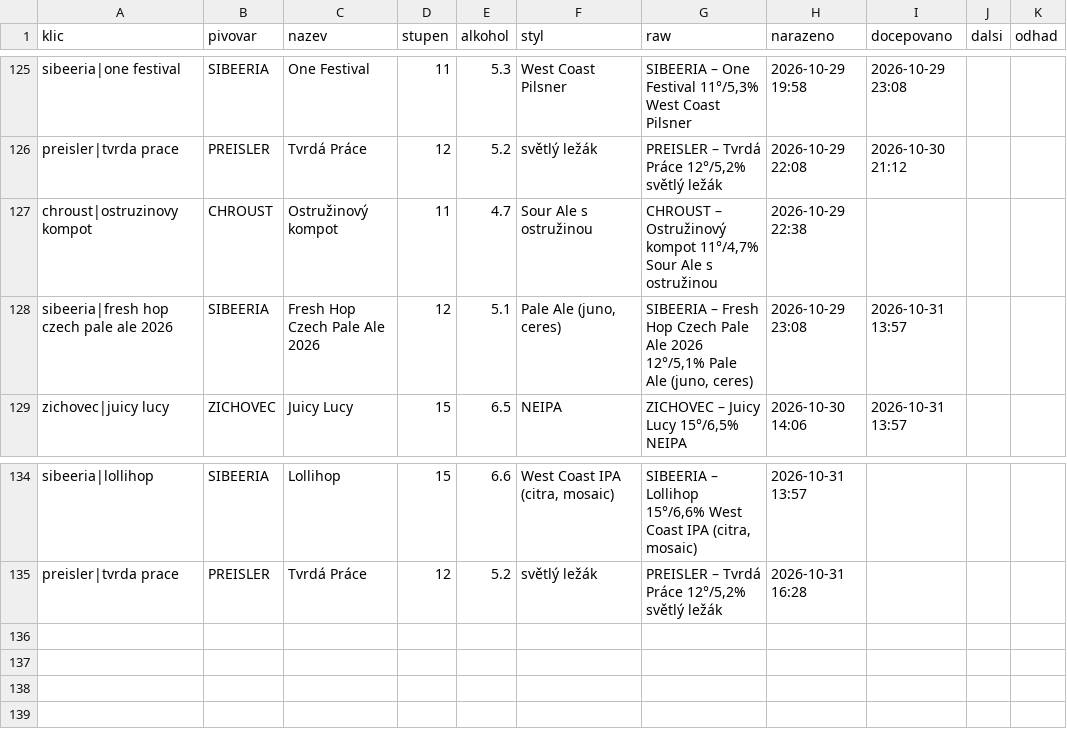
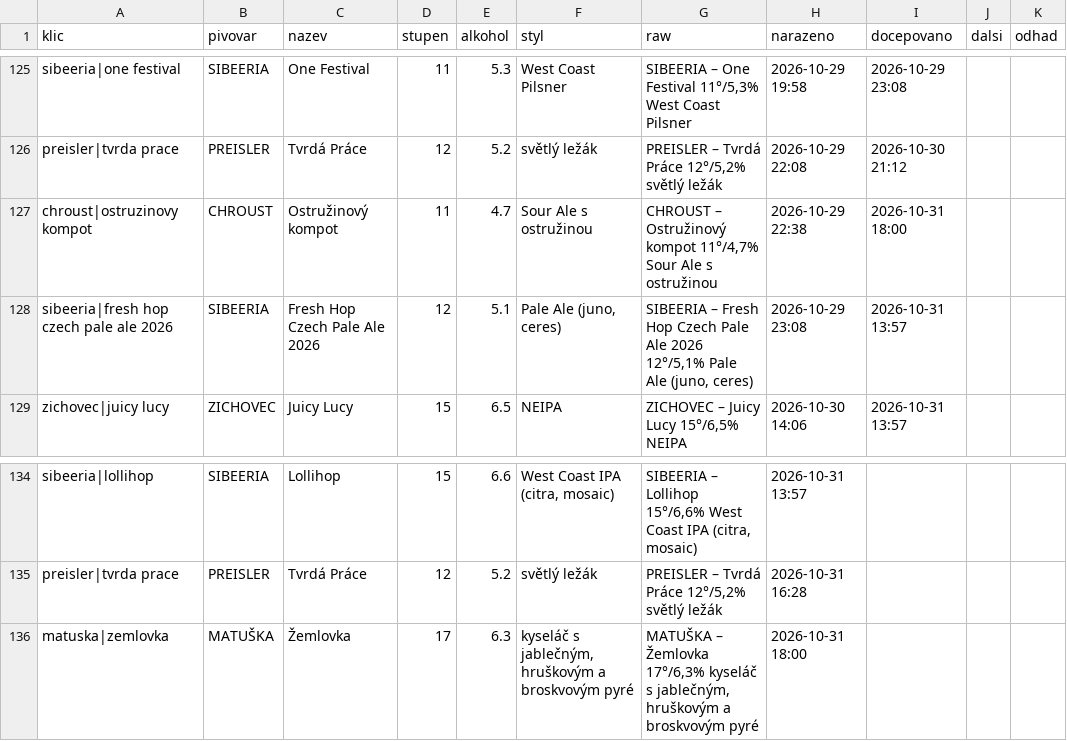
Before and after one commit to romankokos1/gal, a CSV file: data/galerie/historie.csv, drawn as a sheet; only a part is shown, gaps mark what is left out.

```diff
--- a/data/galerie/historie.csv
+++ b/data/galerie/historie.csv
@@ -126,3 +126,3 @@ sibeeria|one festival,SIBEERIA,One Festival,11,5.3,West Coast Pilsner,"SIBEERIA
 preisler|tvrda prace,PREISLER,Tvrdá Práce,12,5.2,světlý ležák,"PREISLER – Tvrdá Práce 12°/5,2% světlý ležák",2026-10-29 22:08,2026-10-30 21:12,,
-chroust|ostruzinovy kompot,CHROUST,Ostružinový kompot,11,4.7,Sour Ale s ostružinou,"CHROUST – Ostružinový kompot 11°/4,7% Sour Ale s ostružinou",2026-10-29 22:38,,,
+chroust|ostruzinovy kompot,CHROUST,Ostružinový kompot,11,4.7,Sour Ale s ostružinou,"CHROUST – Ostružinový kompot 11°/4,7% Sour Ale s ostružinou",2026-10-29 22:38,2026-10-31 18:00,,
 sibeeria|fresh hop czech pale ale 2026,SIBEERIA,Fresh Hop Czech Pale Ale 2026,12,5.1,"Pale Ale (juno, ceres)","SIBEERIA – Fresh Hop Czech Pale Ale 2026 12°/5,1% Pale Ale (juno, ceres)",2026-10-29 23:08,2026-10-31 13:57,,
@@ -135 +135,2 @@ sibeeria|lollihop,SIBEERIA,Lollihop,15,6.6,"West Coast IPA (citra, mosaic)","SIB
 preisler|tvrda prace,PREISLER,Tvrdá Práce,12,5.2,světlý ležák,"PREISLER – Tvrdá Práce 12°/5,2% světlý ležák",2026-10-31 16:28,,,
+matuska|zemlovka,MATUŠKA,Žemlovka,17,6.3,"kyseláč s jablečným, hruškovým a broskvovým pyré","MATUŠKA – Žemlovka 17°/6,3% kyseláč s jablečným, hruškovým a broskvovým pyré",2026-10-31 18:00,,,
```
Also changed, not shown: 4 other files.
